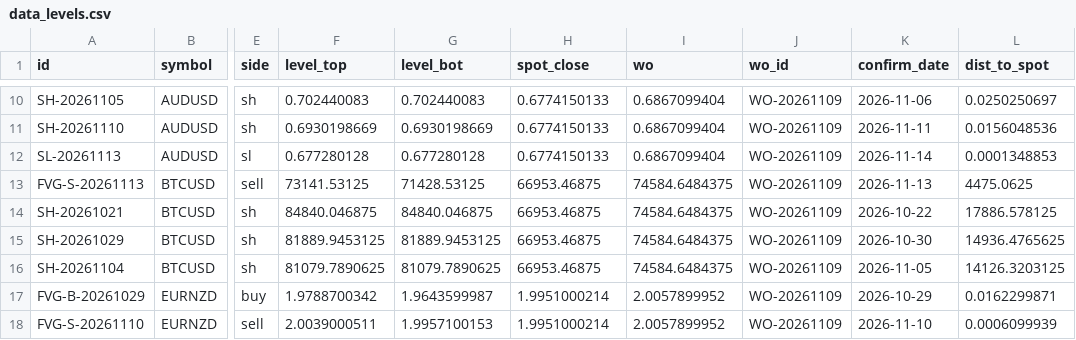
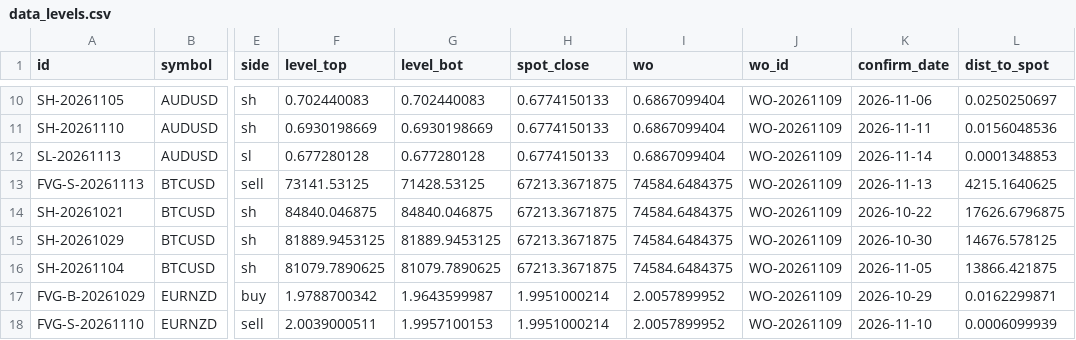
Before and after one commit to keenewong-ai/xauusd-bounce-live, a CSV file: data_levels.csv, drawn as a sheet; only a part is shown, gaps mark what is left out; the diff names each change by its address in the sheet, - before the commit and + after, or states it on an @@ line.

```diff
--- a/data_levels.csv
+++ b/data_levels.csv
-H13:H16 (spot_close): 66953.46875
+H13:H16 (spot_close): 67213.3671875
-L13 (dist_to_spot): 4475.0625
+L13 (dist_to_spot): 4215.1640625
-L14 (dist_to_spot): 17886.578125
+L14 (dist_to_spot): 17626.6796875
-L15 (dist_to_spot): 14936.4765625
+L15 (dist_to_spot): 14676.578125
-L16 (dist_to_spot): 14126.3203125
+L16 (dist_to_spot): 13866.421875
```
Also changed, not shown: 2 other files.
